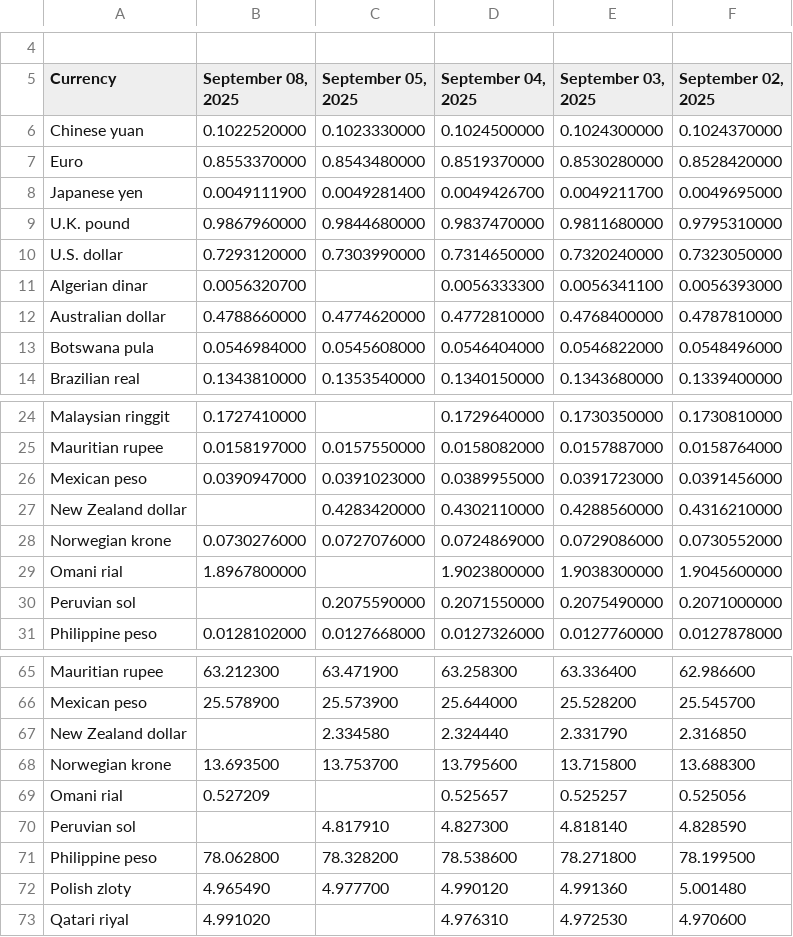
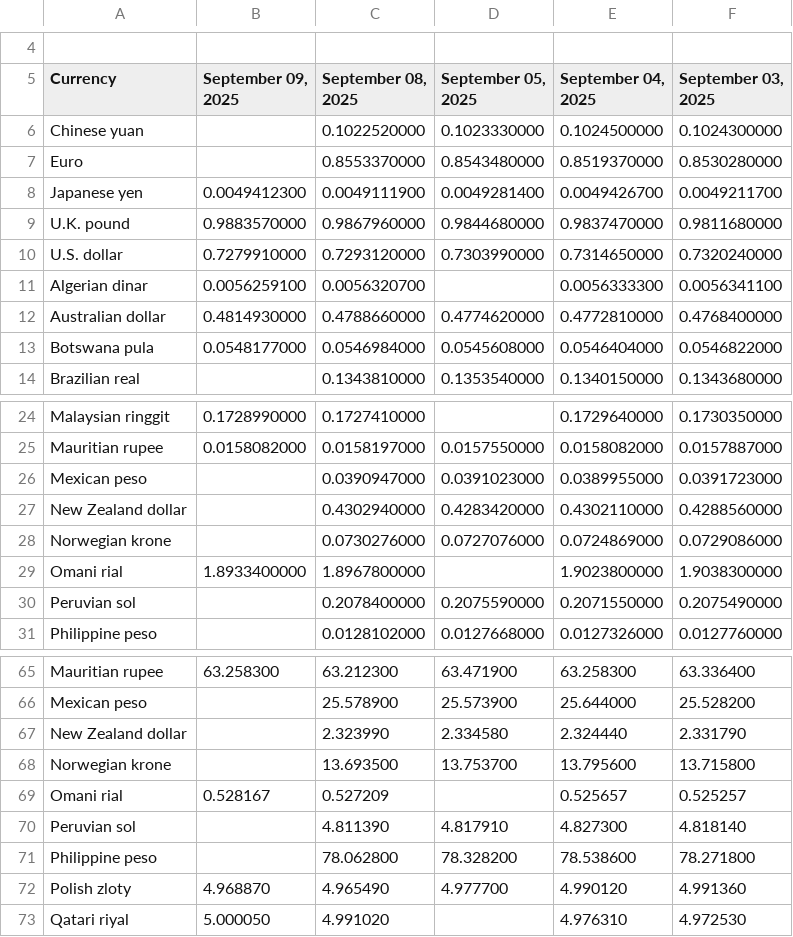
Before and after one commit to instant-solutions/quarkus-moneta-data, a TSV file: imf.tsv, drawn as a sheet; only a part is shown, gaps mark what is left out; removed rows and columns are numbered as before the commit, all else as after; the diff names each change by its address in the sheet, - before the commit and + after, or states it on an @@ line.

```diff
--- a/imf.tsv
+++ b/imf.tsv
+column B (September 09, 2025), rows 8-13: 0.0049412300 | 0.9883570000 | 0.7279910000 | 0.0056259100 | 0.4814930000 | 0.0548177000; rows 24-29: 0.1728990000 | 0.0158082000 |  |  |  | 1.8933400000; rows 65-73: 63.258300 |  |  |  | 0.528167 |  |  | 4.968870 | 5.000050
-column F (September 02, 2025), rows 6-14: 0.1024370000 | 0.8528420000 | 0.0049695000 | 0.9795310000 | 0.7323050000 | 0.0056393000 | 0.4787810000 | 0.0548496000 | 0.1339400000; rows 24-31: 0.1730810000 | 0.0158764000 | 0.0391456000 | 0.4316210000 | 0.0730552000 | 1.9045600000 | 0.2071000000 | 0.0127878000; rows 65-73: 62.986600 | 25.545700 | 2.316850 | 13.688300 | 0.525056 | 4.828590 | 78.199500 | 5.001480 | 4.970600
-C27 (September 08, 2025): (empty)
+C27 (September 08, 2025): 0.4302940000
-C30 (September 08, 2025): (empty)
+C30 (September 08, 2025): 0.2078400000
-C67 (September 08, 2025): (empty)
+C67 (September 08, 2025): 2.323990
-C70 (September 08, 2025): (empty)
+C70 (September 08, 2025): 4.811390
```
